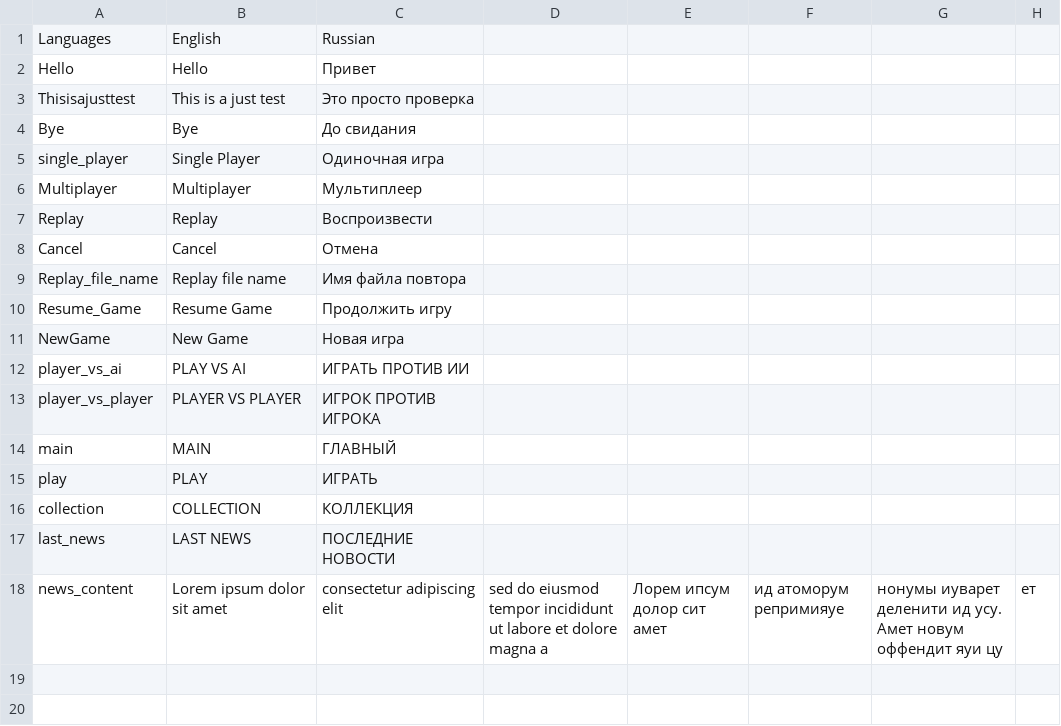
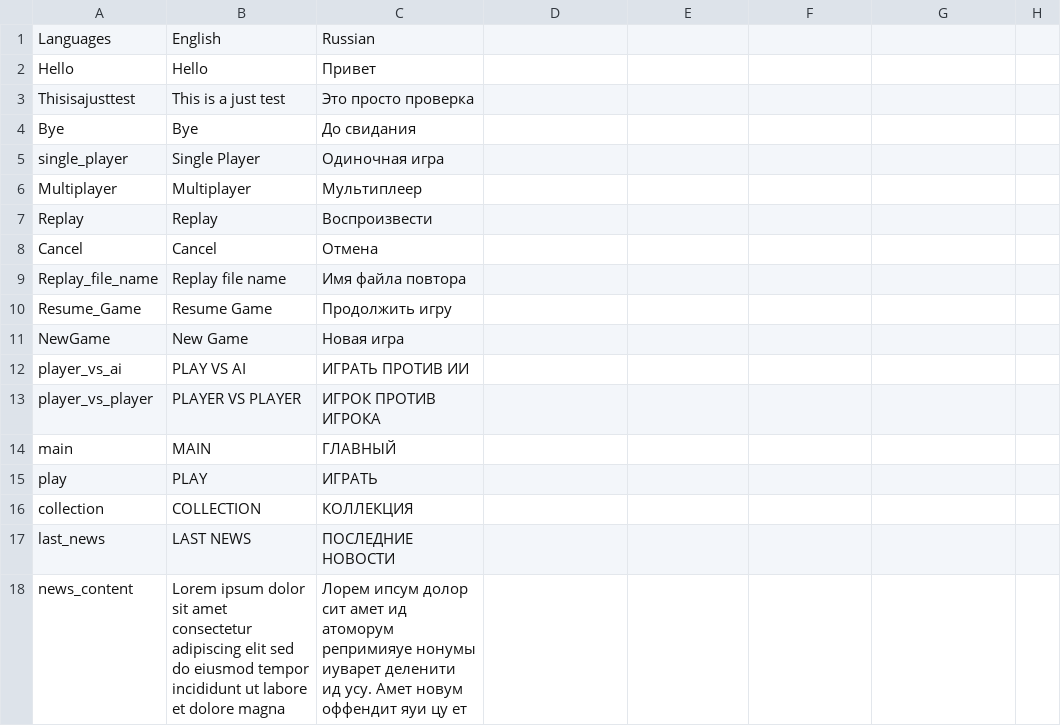
Before and after one commit to Masoud-Doublecoconut/localization, a CSV file: Localization.csv, drawn as a sheet.

Commit message:
Update Localization.csv

```diff
--- a/Localization.csv
+++ b/Localization.csv
@@ -17,2 +17,2 @@ collection,COLLECTION,КОЛЛЕКЦИЯ
 last_news,LAST NEWS,ПОСЛЕДНИЕ НОВОСТИ
-news_content,Lorem ipsum dolor sit amet, consectetur adipiscing elit, sed do eiusmod tempor incididunt ut labore et dolore magna a,Лорем ипсум долор сит амет, ид атоморум репримияуе, нонумы иуварет деленити ид усу. Амет новум оффендит яуи цу, ет
+news_content,Lorem ipsum dolor sit amet consectetur adipiscing elit sed do eiusmod tempor incididunt ut labore et dolore magna , Лорем ипсум долор сит амет ид атоморум репримияуе нонумы иуварет деленити ид усу. Амет новум оффендит яуи цу ет
```
